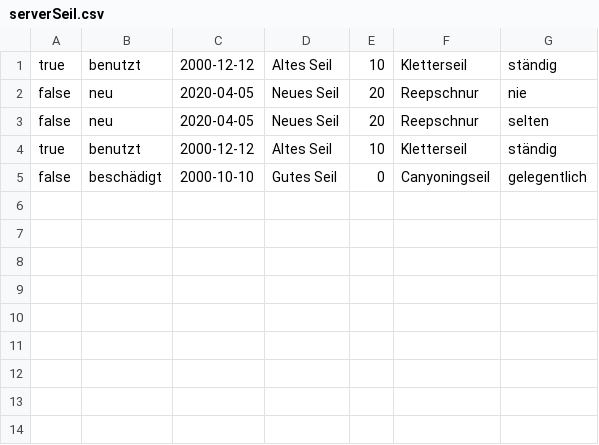
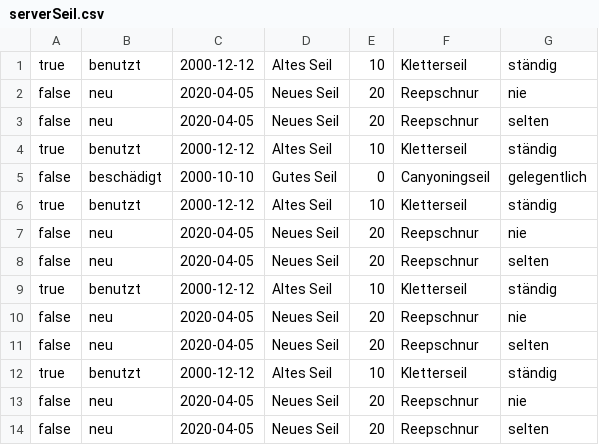
Before and after one commit to BernhardJakobMatthiasWeidinger/nvsWeidinger, a CSV file: src/server/csvFiles/serverSeil.csv, drawn as a sheet.

```diff
--- a/src/server/csvFiles/serverSeil.csv
+++ b/src/server/csvFiles/serverSeil.csv
@@ -5 +5,10 @@ true,benutzt,2000-12-12,Altes Seil,10,Kletterseil,ständig
 false,beschädigt,2000-10-10,Gutes Seil,0,Canyoningseil,gelegentlich
+true,benutzt,2000-12-12,Altes Seil,10,Kletterseil,ständig
+false,neu,2020-04-05,Neues Seil,20,Reepschnur,nie
+false,neu,2020-04-05,Neues Seil,20,Reepschnur,selten
+true,benutzt,2000-12-12,Altes Seil,10,Kletterseil,ständig
+false,neu,2020-04-05,Neues Seil,20,Reepschnur,nie
+false,neu,2020-04-05,Neues Seil,20,Reepschnur,selten
+true,benutzt,2000-12-12,Altes Seil,10,Kletterseil,ständig
+false,neu,2020-04-05,Neues Seil,20,Reepschnur,nie
+false,neu,2020-04-05,Neues Seil,20,Reepschnur,selten
```
Also changed, not shown: 3 other files.
